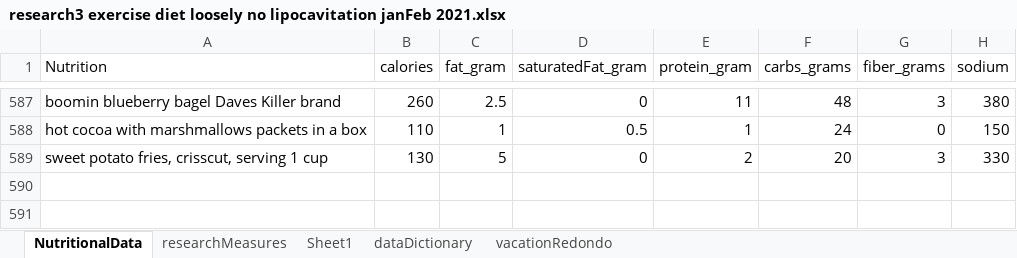
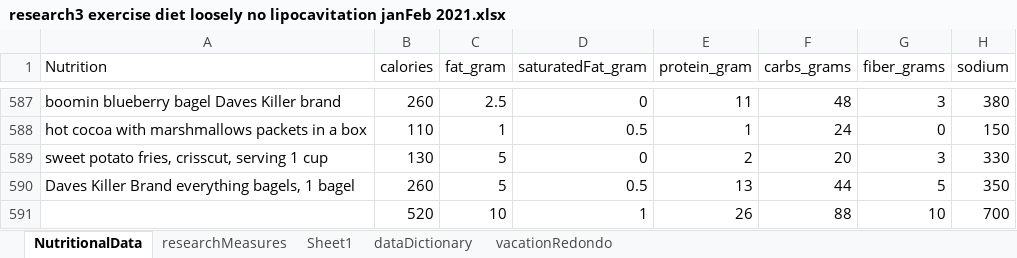
Before and after one commit to JanJanJan2018/lipocavitation-dieting-exercise-21-day-research, an Excel workbook: research3 exercise diet loosely no lipocavitation janFeb 2021.xlsx, sheet NutritionalData, drawn as a sheet; only a part is shown, gaps mark what is left out; values as stored, in another font and other column widths than the file's, no borders; 1 other sheet too large or unreadable and not compared; the diff names each change by its address in the sheet, - before the commit and + after, or states it on an @@ line.

```diff
--- a/research3 exercise diet loosely no lipocavitation janFeb 2021.xlsx (sheet NutritionalData)
+++ b/research3 exercise diet loosely no lipocavitation janFeb 2021.xlsx (sheet NutritionalData)
+row 590: Daves Killer Brand everything bagels, 1 bagel | 260 | 5 | 0.5 | 13 | 44 | 5 | 350
+row 591:  | 520 | 10 | 1 | 26 | 88 | 10 | 700
```
Also changed, not shown: sheet researchMeasures.
